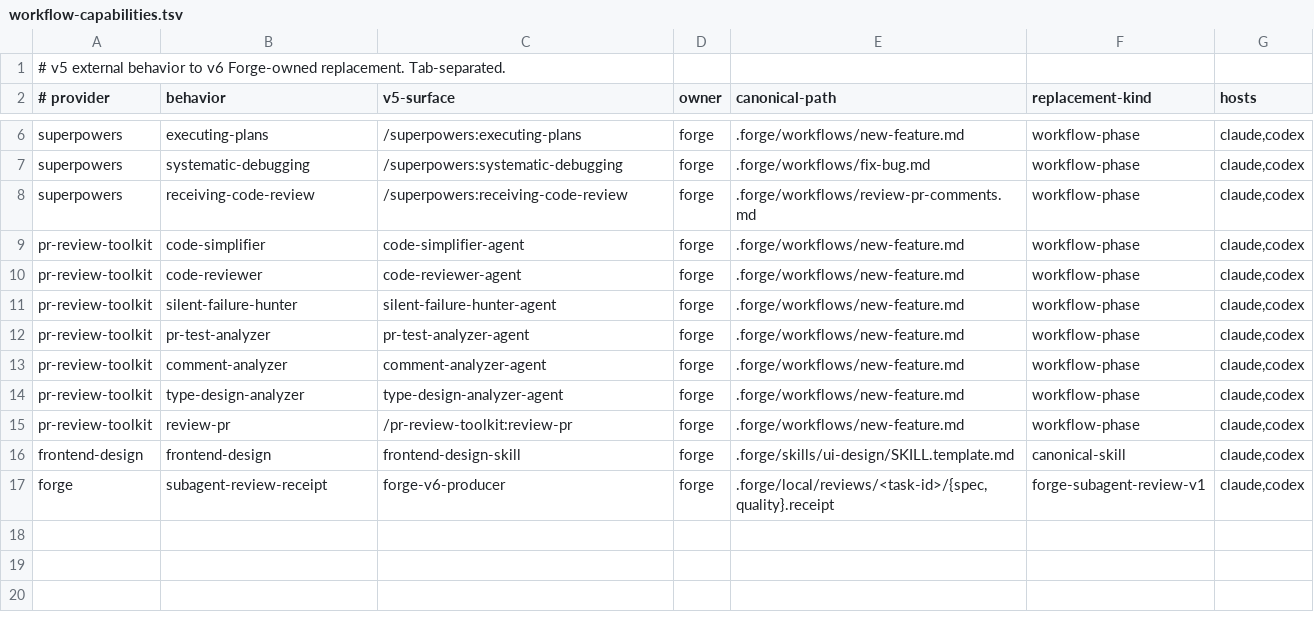
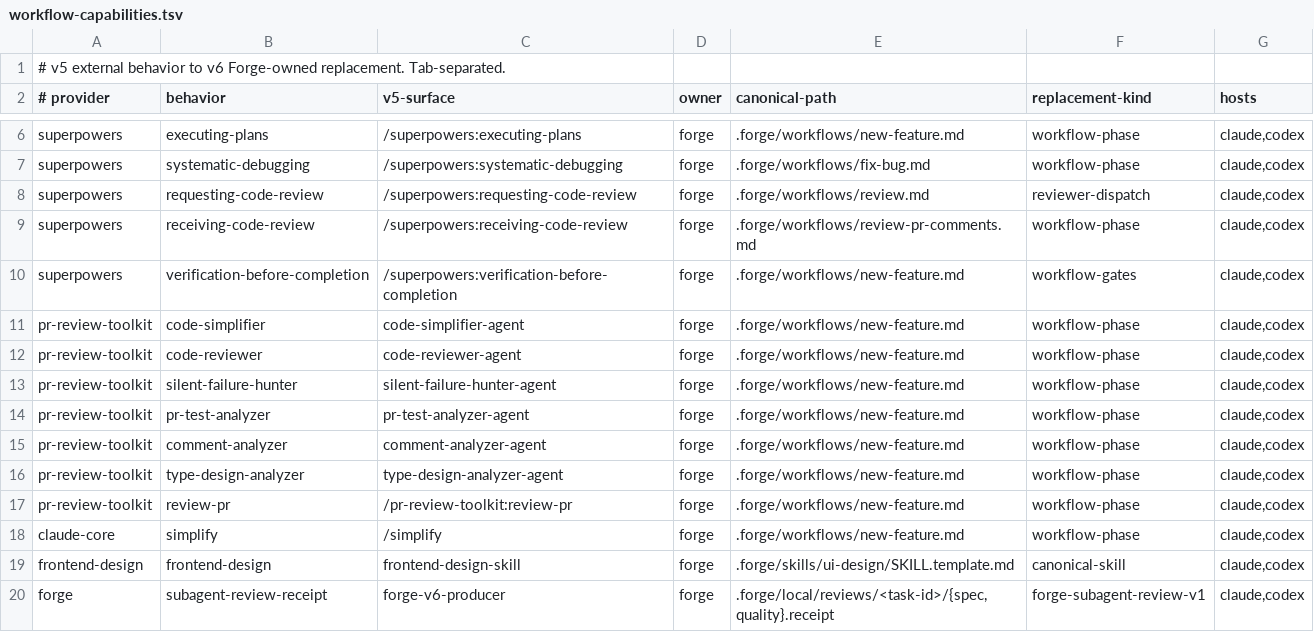
Before and after one commit to pablomarin/claude-codex-forge, a TSV file: manifests/workflow-capabilities.tsv, drawn as a sheet; only a part is shown, gaps mark what is left out; the diff names each change by its address in the sheet, - before the commit and + after, or states it on an @@ line.

Commit message:
feat: add Forge-owned portable workflow skills

```diff
--- a/manifests/workflow-capabilities.tsv
+++ b/manifests/workflow-capabilities.tsv
+row 8: superpowers | requesting-code-review | /superpowers:requesting-code-review | forge | .forge/workflows/review.md | reviewer-dispatch | claude,codex
+row 10: superpowers | verification-before-completion | /superpowers:verification-before-completion | forge | .forge/workflows/new-feature.md | workflow-gates | claude,codex
+row 18: claude-core | simplify | /simplify | forge | .forge/workflows/new-feature.md | workflow-phase | claude,codex
```
Also changed, not shown: manifests/managed-v6.tsv, 10 other files.
